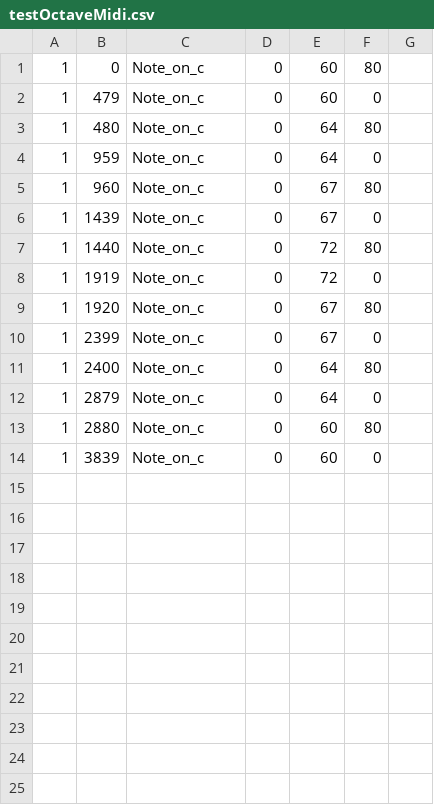
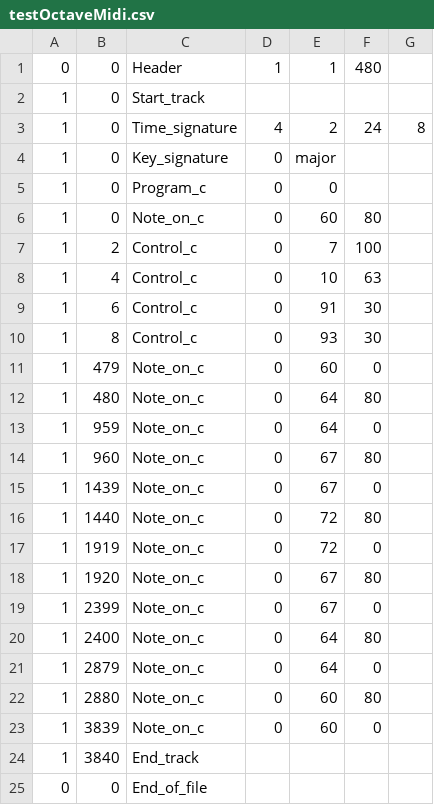
Before and after one commit to desmetr/MMM, a CSV file: midicsv-1.1/testOctaveMidi.csv, drawn as a sheet; the diff names each change by its address in the sheet, - before the commit and + after, or states it on an @@ line.

```diff
--- a/midicsv-1.1/testOctaveMidi.csv
+++ b/midicsv-1.1/testOctaveMidi.csv
+row 1: 0 | 0 | Header | 1 | 1 | 480
+row 2: 1 | 0 | Start_track
+row 3: 1 | 0 | Time_signature | 4 | 2 | 24 | 8
+row 4: 1 | 0 | Key_signature | 0 | major
+row 5: 1 | 0 | Program_c | 0 | 0
+row 7: 1 | 2 | Control_c | 0 | 7 | 100
+row 8: 1 | 4 | Control_c | 0 | 10 | 63
+row 9: 1 | 6 | Control_c | 0 | 91 | 30
+row 10: 1 | 8 | Control_c | 0 | 93 | 30
+row 24: 1 | 3840 | End_track
+row 25: 0 | 0 | End_of_file
```
Also changed, not shown: 20 other files.
